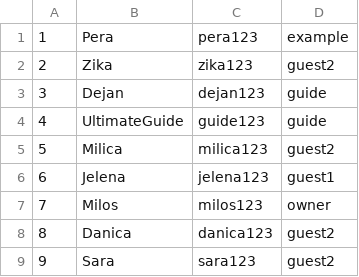
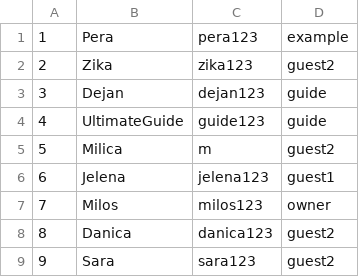
Before and after one commit to mil184/SIMS-tim-B, a CSV file: SIMS-Initial-Project-main/InitialProject/InitialProject/Resources/Data/users.csv, drawn as a sheet.

```diff
--- a/SIMS-Initial-Project-main/InitialProject/InitialProject/Resources/Data/users.csv
+++ b/SIMS-Initial-Project-main/InitialProject/InitialProject/Resources/Data/users.csv
@@ -4,3 +4,3 @@
 4|UltimateGuide|guide123|guide
-5|Milica|milica123|guest2
+5|Milica|m|guest2
 6|Jelena|jelena123|guest1
```
Also changed, not shown: 14 other files.
